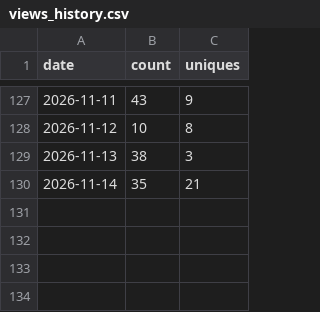
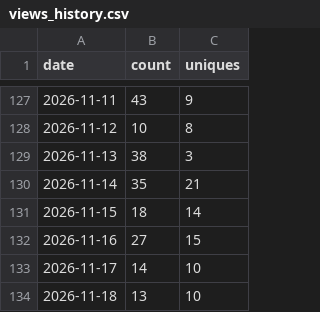
Before and after one commit to aws-samples/sample-pcap-analyzer-mcp, a CSV file: traffic-data/views_history.csv, drawn as a sheet; only a part is shown, gaps mark what is left out; the diff names each change by its address in the sheet, - before the commit and + after, or states it on an @@ line.

```diff
--- a/traffic-data/views_history.csv
+++ b/traffic-data/views_history.csv
+row 131: 2026-11-15 | 18 | 14
+row 132: 2026-11-16 | 27 | 15
+row 133: 2026-11-17 | 14 | 10
+row 134: 2026-11-18 | 13 | 10
```
Also changed, not shown: traffic-data/clones_history.csv, 8 other files.
